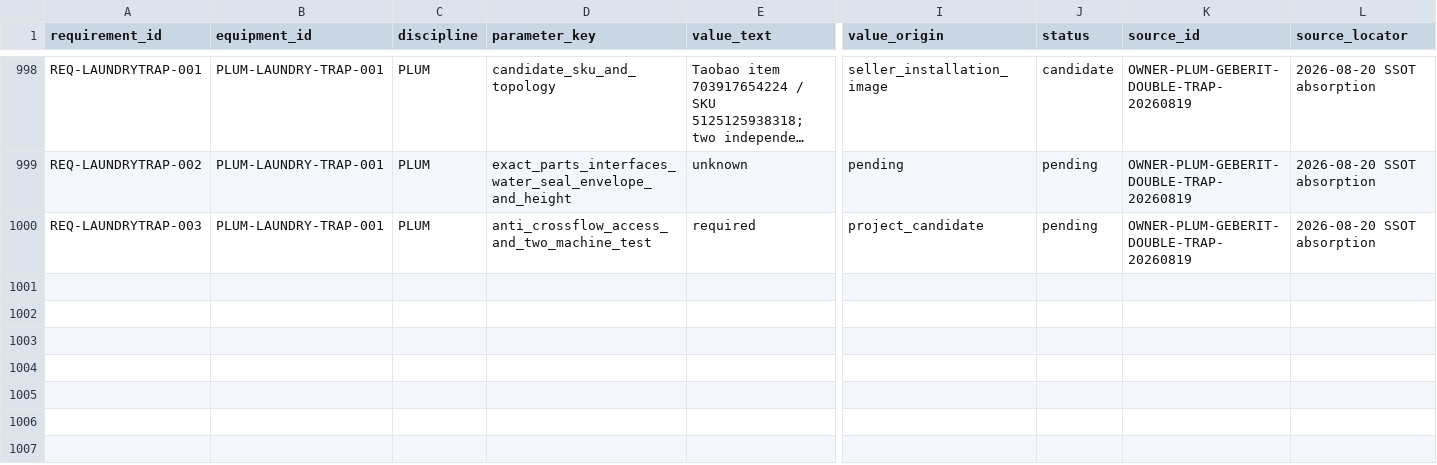
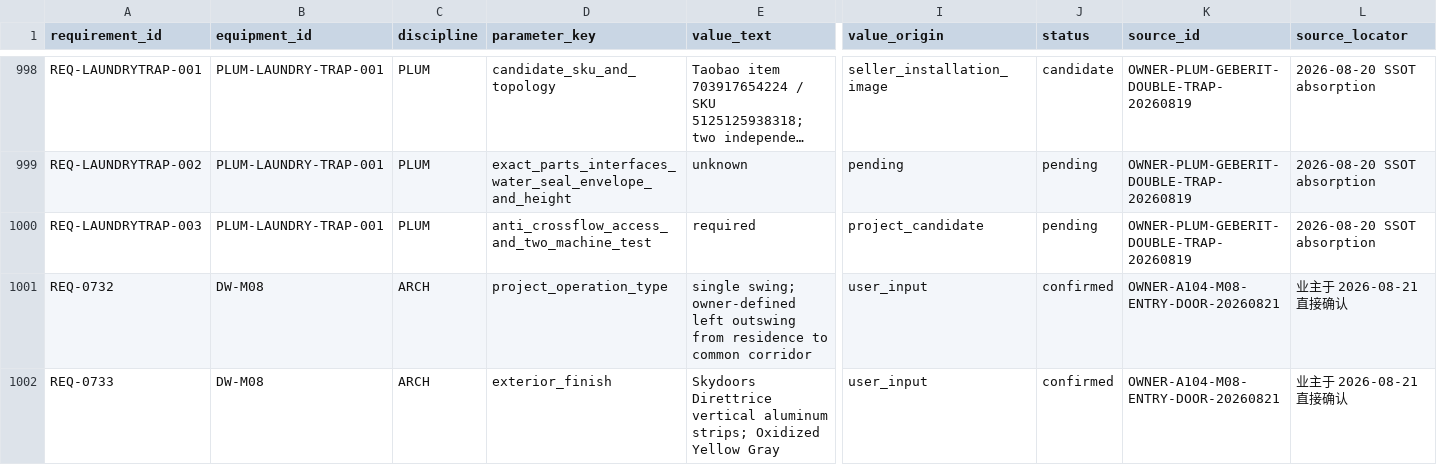
Before and after one commit to Weihan96/2504-GBTB-Yanlord-Zhuhai, a CSV file: pipeline/decisions/equipment-installation-requirements.csv, drawn as a sheet; only a part is shown, gaps mark what is left out; long unchanged cells end in …; rows hold the shown columns only; the diff covers the shown part only; the diff names each change by its address in the sheet, - before the commit and + after, or states it on an @@ line.

Commit message:
Record M08 entry door design direction
- Capture the owner-selected left outswing, oxidized yellow-gray exterior aluminum, and warm gray-brown leather interior.\n- Route shop drawing, property, fire-safety, clearance, hardware, and material-sample evidence as release conditions without changing the formal IFC.

```diff
--- a/pipeline/decisions/equipment-installation-requirements.csv
+++ b/pipeline/decisions/equipment-installation-requirements.csv
+row 1001: REQ-0732 | DW-M08 | ARCH | project_operation_type | single swing; owner-defined left outswing from residence to common corridor | user_input | confirmed | OWNER-A104-M08-ENTRY-DOOR-20260821 | 业主于 2026-08-21 直接确认
+row 1002: REQ-0733 | DW-M08 | ARCH | exterior_finish | Skydoors Direttrice vertical aluminum strips; Oxidized Yellow Gray | user_input | confirmed | OWNER-A104-M08-ENTRY-DOOR-20260821 | 业主于 2026-08-21 直接确认
```
Also changed, not shown: 1 added row elsewhere in this file, pipeline/decisions/a104-door-window-review.csv, pipeline/decisions/owner-input-closeout-rules.csv, 3 other files.
